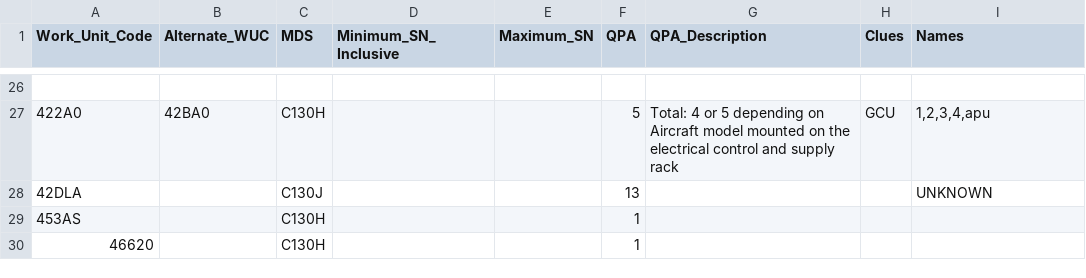
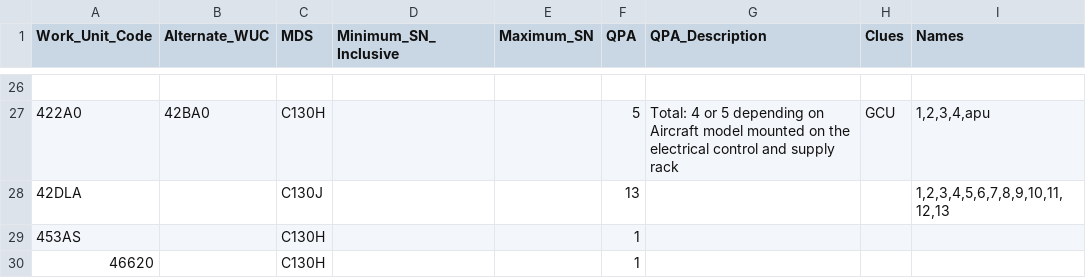
Before and after one commit to ljoseph-c7ks7s/workspace-ercm-development-reliability, a CSV file: data/wuc_list_qpa_translated.csv, drawn as a sheet; only a part is shown, gaps mark what is left out.

Commit message:
updated 42DLA in qpa doc

```diff
--- a/data/wuc_list_qpa_translated.csv
+++ b/data/wuc_list_qpa_translated.csv
@@ -27,3 +27,3 @@ Work_Unit_Code,Alternate_WUC,MDS,Minimum_SN_Inclusive,Maximum_SN,QPA,QPA_Descrip
 422A0,42BA0,C130H,,,5,Total: 4 or 5 depending on Aircraft model  mounted on the electrical control and supply rack,GCU,"1,2,3,4,apu"
-42DLA,,C130J,,,13,,,UNKNOWN
+42DLA,,C130J,,,13,,,"1,2,3,4,5,6,7,8,9,10,11,12,13"
 453AS,,C130H,,,1,,,
```
